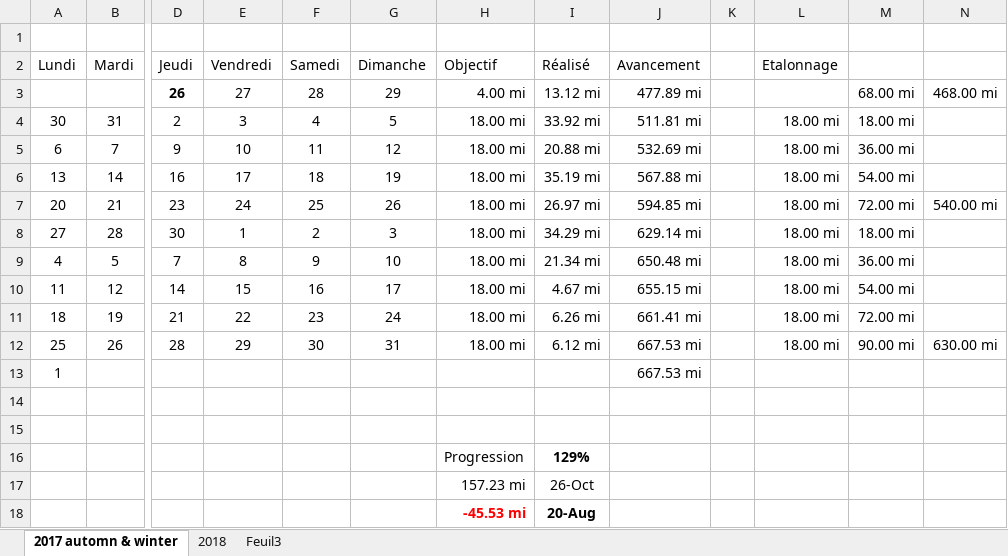
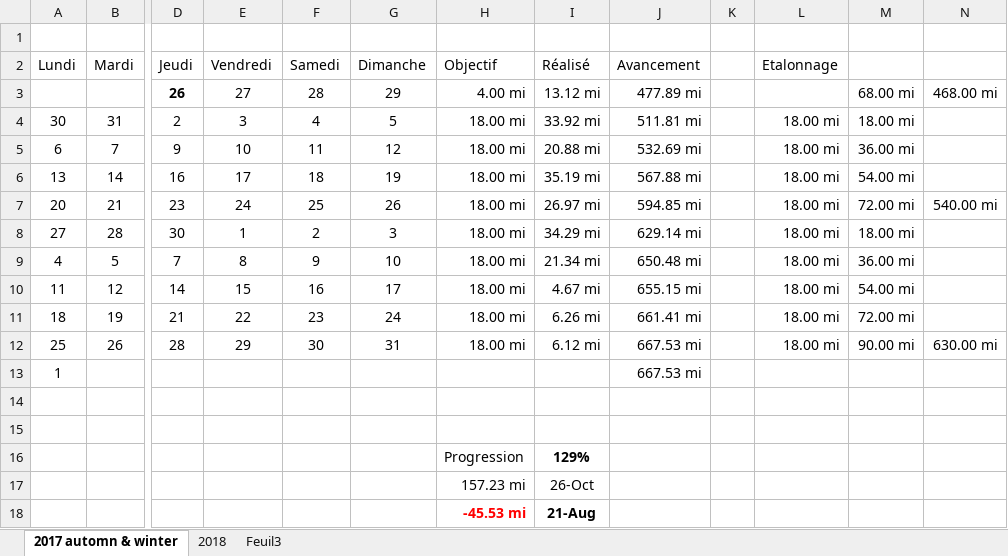
Before and after one commit to yakobibus/Essais, an Excel workbook: Src/622 miles/Objectif 622 miles en 2017.xlsx, sheet 2017 automn & winter, drawn as a sheet; only a part is shown, gaps mark what is left out; values as stored, in another font and other column widths than the file's, no borders; conditional formats and table styles not drawn; the diff names each change by its address in the sheet, - before the commit and + after, or states it on an @@ line.

```diff
--- a/Src/622 miles/Objectif 622 miles en 2017.xlsx (sheet 2017 automn & winter)
+++ b/Src/622 miles/Objectif 622 miles en 2017.xlsx (sheet 2017 automn & winter)
-I18 (Réalisé): 20-Aug
+I18 (Réalisé): 21-Aug
```
Also changed, not shown: sheet 2018.
